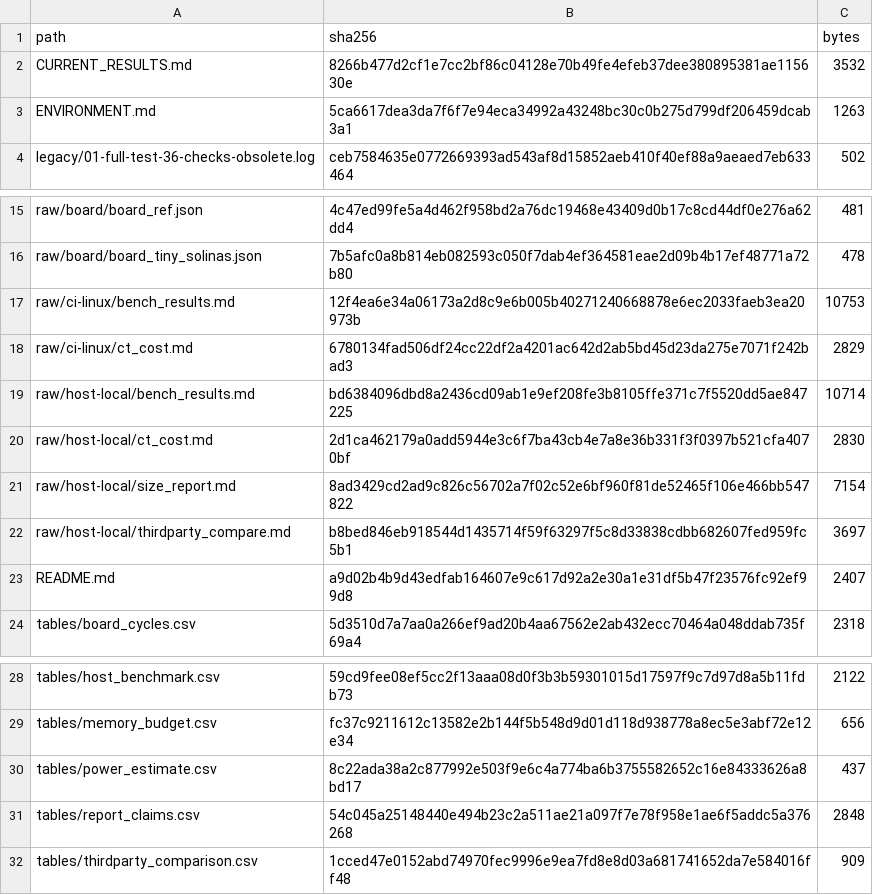
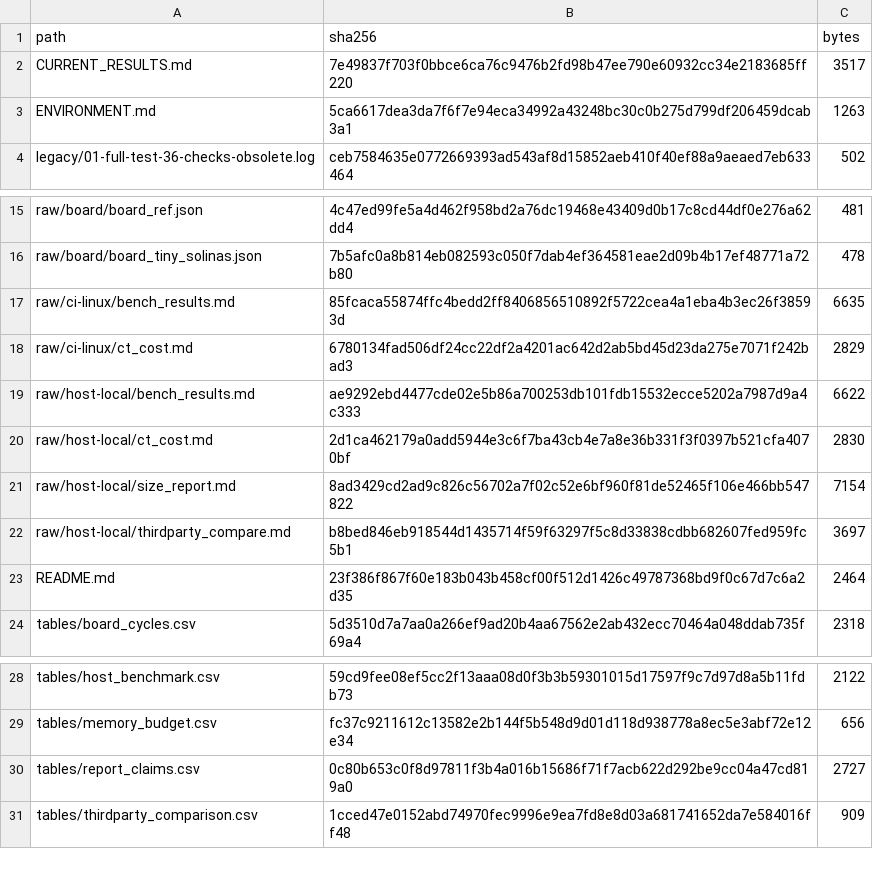
Before and after one commit to fubai578/lightweight-sm-dtlcp, a CSV file: results/report-evidence-2026-10-17/SHA256SUMS.csv, drawn as a sheet; only a part is shown, gaps mark what is left out.

```diff
--- a/results/report-evidence-2026-10-17/SHA256SUMS.csv
+++ b/results/report-evidence-2026-10-17/SHA256SUMS.csv
@@ -1,3 +1,3 @@
 "path","sha256","bytes"
-"CURRENT_RESULTS.md","8266b477d2cf1e7cc2bf86c04128e70b49fe4efeb37dee380895381ae115630e","3532"
+"CURRENT_RESULTS.md","7e49837f703f0bbce6ca76c9476b2fd98b47ee790e60932cc34e2183685ff220","3517"
 "ENVIRONMENT.md","5ca6617dea3da7f6f7e94eca34992a43248bc30c0b275d799df206459dcab3a1","1263"
@@ -16,5 +16,5 @@
 "raw/board/board_tiny_solinas.json","7b5afc0a8b814eb082593c050f7dab4ef364581eae2d09b4b17ef48771a72b80","478"
-"raw/ci-linux/bench_results.md","12f4ea6e34a06173a2d8c9e6b005b40271240668878e6ec2033faeb3ea20973b","10753"
+"raw/ci-linux/bench_results.md","85fcaca55874ffc4bedd2ff8406856510892f5722cea4a1eba4b3ec26f38593d","6635"
 "raw/ci-linux/ct_cost.md","6780134fad506df24cc22df2a4201ac642d2ab5bd45d23da275e7071f242bad3","2829"
-"raw/host-local/bench_results.md","bd6384096dbd8a2436cd09ab1e9ef208fe3b8105ffe371c7f5520dd5ae847225","10714"
+"raw/host-local/bench_results.md","ae9292ebd4477cde02e5b86a700253db101fdb15532ecce5202a7987d9a4c333","6622"
 "raw/host-local/ct_cost.md","2d1ca462179a0add5944e3c6f7ba43cb4e7a8e36b331f3f0397b521cfa4070bf","2830"
@@ -22,3 +22,3 @@
 "raw/host-local/thirdparty_compare.md","b8bed846eb918544d1435714f59f63297f5c8d33838cdbb682607fed959fc5b1","3697"
-"README.md","a9d02b4b9d43edfab164607e9c617d92a2e30a1e31df5b47f23576fc92ef99d8","2407"
+"README.md","23f386f867f60e183b043b458cf00f512d1426c49787368bd9f0c67d7c6a2d35","2464"
 "tables/board_cycles.csv","5d3510d7a7aa0a266ef9ad20b4aa67562e2ab432ecc70464a048ddab735f69a4","2318"
@@ -29,4 +29,3 @@
 "tables/memory_budget.csv","fc37c9211612c13582e2b144f5b548d9d01d118d938778a8ec5e3abf72e12e34","656"
-"tables/power_estimate.csv","8c22ada38a2c877992e503f9e6c4a774ba6b3755582652c16e84333626a8bd17","437"
-"tables/report_claims.csv","54c045a25148440e494b23c2a511ae21a097f7e78f958e1ae6f5addc5a376268","2848"
+"tables/report_claims.csv","0c80b653c0f8d97811f3b4a016b15686f71f7acb622d292be9cc04a47cd819a0","2727"
 "tables/thirdparty_comparison.csv","1cced47e0152abd74970fec9996e9ea7fd8e8d03a681741652da7e584016ff48","909"
```
Also changed, not shown: results/report-evidence-2026-10-17/tables/report_claims.csv, 5 other files.
